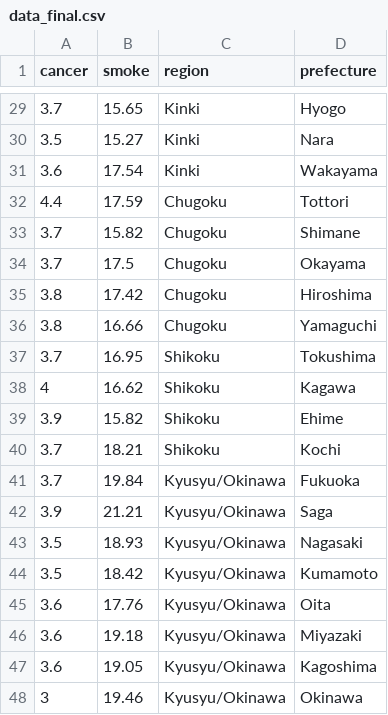
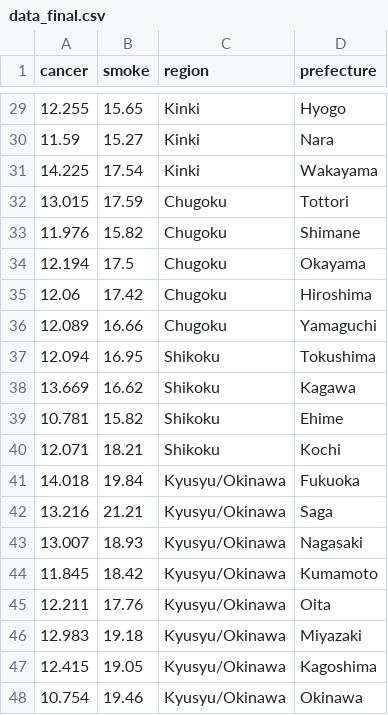
Before and after one commit to shiraishikakeru/InfoVis2022, a CSV file: FinalTask/data_final.csv, drawn as a sheet; only a part is shown, gaps mark what is left out; the diff covers the shown part only.

```diff
--- a/FinalTask/data_final.csv
+++ b/FinalTask/data_final.csv
@@ -29,20 +29,20 @@ cancer,smoke,region,prefecture
-3.7,15.65,Kinki,Hyogo
-3.5,15.27,Kinki,Nara
-3.6,17.54,Kinki,Wakayama
-4.4,17.59,Chugoku,Tottori
-3.7,15.82,Chugoku,Shimane
-3.7,17.5,Chugoku,Okayama
-3.8,17.42,Chugoku,Hiroshima
-3.8,16.66,Chugoku,Yamaguchi
-3.7,16.95,Shikoku,Tokushima
-4,16.62,Shikoku,Kagawa
-3.9,15.82,Shikoku,Ehime
-3.7,18.21,Shikoku,Kochi
-3.7,19.84,Kyusyu/Okinawa,Fukuoka
-3.9,21.21,Kyusyu/Okinawa,Saga
-3.5,18.93,Kyusyu/Okinawa,Nagasaki
-3.5,18.42,Kyusyu/Okinawa,Kumamoto
-3.6,17.76,Kyusyu/Okinawa,Oita
-3.6,19.18,Kyusyu/Okinawa,Miyazaki
-3.6,19.05,Kyusyu/Okinawa,Kagoshima
-3,19.46,Kyusyu/Okinawa,Okinawa
+12.255,15.65,Kinki,Hyogo
+11.59,15.27,Kinki,Nara
+14.225,17.54,Kinki,Wakayama
+13.015,17.59,Chugoku,Tottori
+11.976,15.82,Chugoku,Shimane
+12.194,17.5,Chugoku,Okayama
+12.06,17.42,Chugoku,Hiroshima
+12.089,16.66,Chugoku,Yamaguchi
+12.094,16.95,Shikoku,Tokushima
+13.669,16.62,Shikoku,Kagawa
+10.781,15.82,Shikoku,Ehime
+12.071,18.21,Shikoku,Kochi
+14.018,19.84,Kyusyu/Okinawa,Fukuoka
+13.216,21.21,Kyusyu/Okinawa,Saga
+13.007,18.93,Kyusyu/Okinawa,Nagasaki
+11.845,18.42,Kyusyu/Okinawa,Kumamoto
+12.211,17.76,Kyusyu/Okinawa,Oita
+12.983,19.18,Kyusyu/Okinawa,Miyazaki
+12.415,19.05,Kyusyu/Okinawa,Kagoshima
+10.754,19.46,Kyusyu/Okinawa,Okinawa
```
Also changed, not shown: 27 edited cells elsewhere in this file, 1 other file.
